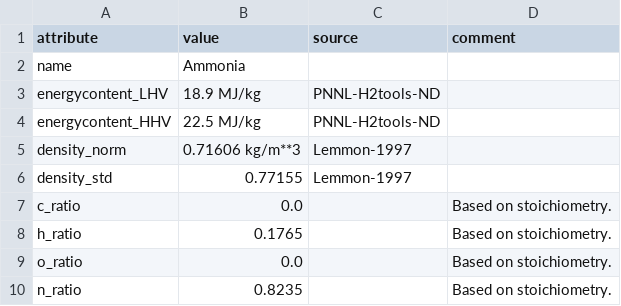
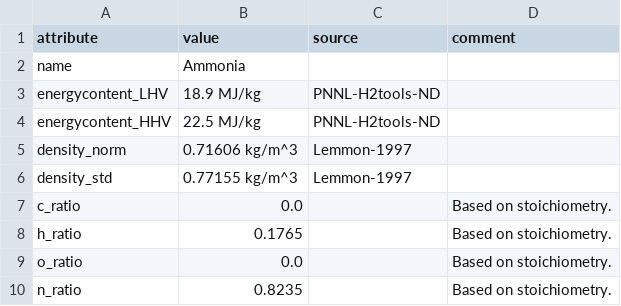
Before and after one commit to PhilippVerpoort/cet-units, a CSV file: src/cet_units_generate/data/flows/NH3.csv, drawn as a sheet.

Commit message:
Merging deflator update with additional changes (#3)
* Changed deflator and exchange rate source from World Bank to IMF.
* Updated .gitignore to exclude new parquet files accordingly.
* Updated currencies.py to stop creating deflators when currency is non-existent, e.g. EUR before 1999.
* Updated USD and EUR currency unit definition files accordingly.
* Removed UTF-8 characters from unit generation CSV files.
* Fixed tests.

---------

Co-authored-by: philouhawi

```diff
--- a/src/cet_units_generate/data/flows/NH3.csv
+++ b/src/cet_units_generate/data/flows/NH3.csv
@@ -4,4 +4,4 @@ energycontent_LHV,18.9 MJ/kg,PNNL-H2tools-ND,
 energycontent_HHV,22.5 MJ/kg,PNNL-H2tools-ND,
-density_norm,0.71606 kg/m**3,Lemmon-1997,
-density_std,0.77155,Lemmon-1997,
+density_norm,0.71606 kg/m^3,Lemmon-1997,
+density_std,0.77155 kg/m^3,Lemmon-1997,
 c_ratio,0.0,,Based on stoichiometry.
```
Also changed, not shown: src/cet_units_generate/data/flows/CH4.csv, src/cet_units_generate/data/flows/CO2.csv, 10 other files.
